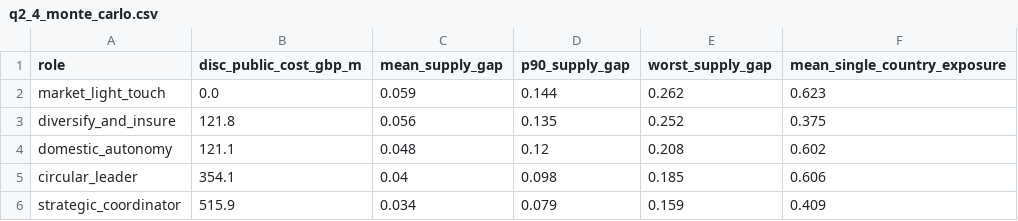
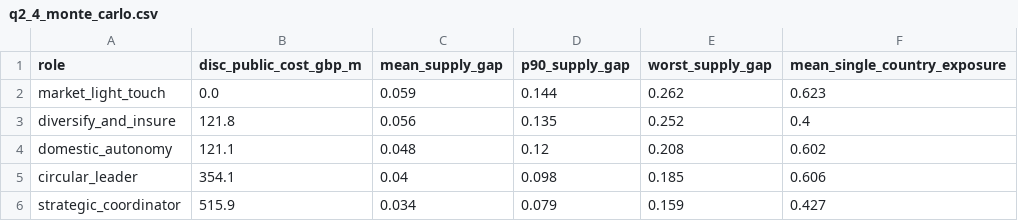
Before and after one commit to zhangmin1006/ni-circular-minerals-model, a CSV file: model/outputs/q2_4_monte_carlo.csv, drawn as a sheet.

```diff
--- a/model/outputs/q2_4_monte_carlo.csv
+++ b/model/outputs/q2_4_monte_carlo.csv
@@ -2,5 +2,5 @@ role,disc_public_cost_gbp_m,mean_supply_gap,p90_supply_gap,worst_supply_gap,mean
 market_light_touch,0.0,0.059,0.144,0.262,0.623
-diversify_and_insure,121.8,0.056,0.135,0.252,0.375
+diversify_and_insure,121.8,0.056,0.135,0.252,0.4
 domestic_autonomy,121.1,0.048,0.12,0.208,0.602
 circular_leader,354.1,0.04,0.098,0.185,0.606
-strategic_coordinator,515.9,0.034,0.079,0.159,0.409
+strategic_coordinator,515.9,0.034,0.079,0.159,0.427
```
Also changed, not shown: model/data/data_register.csv, model/outputs/q2_4_role_shock_grid.csv, 4 other files.
